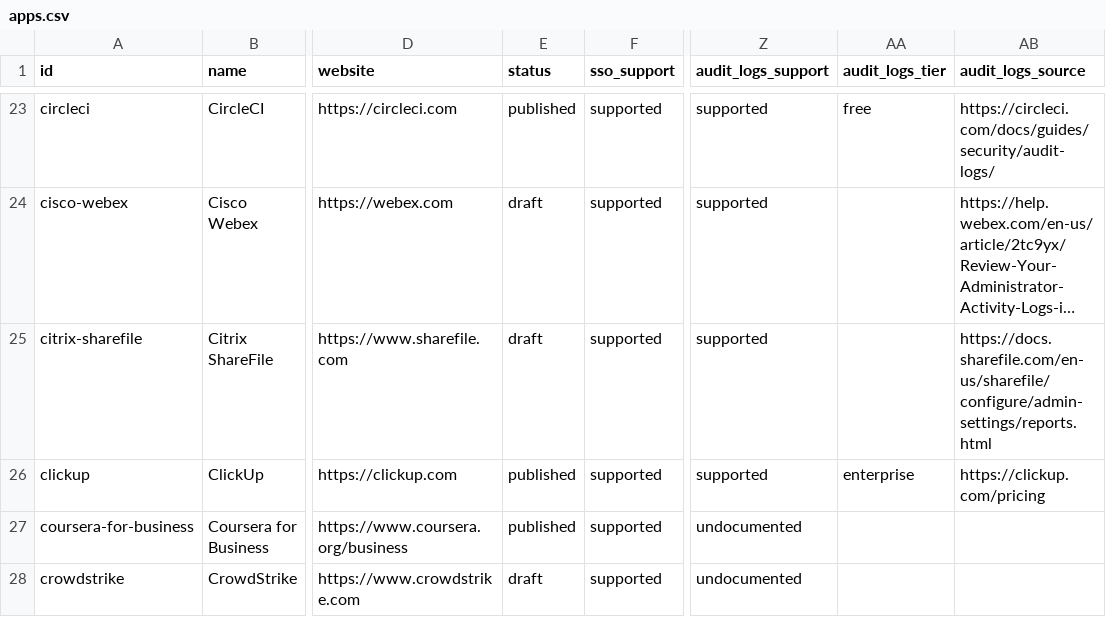
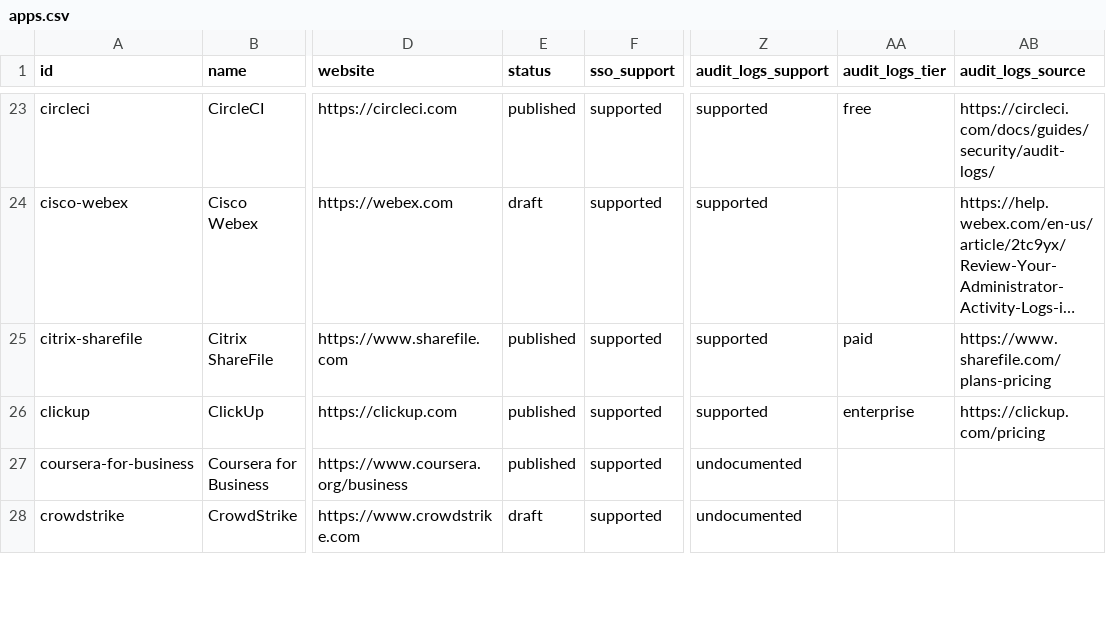
Before and after one commit to prithvikrishnab4u/VetThe.App, a CSV file: site/static/data/apps.csv, drawn as a sheet; only a part is shown, gaps mark what is left out; long unchanged cells end in …; the diff names each change by its address in the sheet, - before the commit and + after, or states it on an @@ line.

```diff
--- a/site/static/data/apps.csv
+++ b/site/static/data/apps.csv
-E25 (status): draft
+E25 (status): published
-AA25 (audit_logs_tier): (empty)
+AA25 (audit_logs_tier): paid
-AB25 (audit_logs_source): https://docs.sharefile.com/en-us/sharefile/configure/admin-settings/reports.html
+AB25 (audit_logs_source): https://www.sharefile.com/plans-pricing
```
Also changed, not shown: 2 other files.
